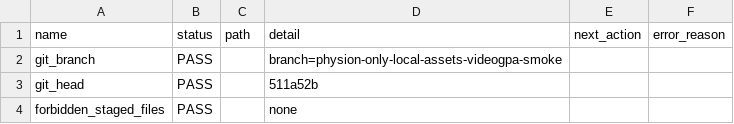
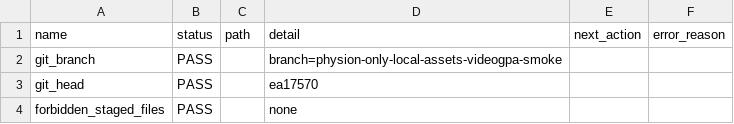
Before and after one commit to jh5117-debug/worldworld-phy, a CSV file: reports/migration/pai_handoff_status.csv, drawn as a sheet; only a part is shown; the diff covers the shown part only.

```diff
--- a/reports/migration/pai_handoff_status.csv
+++ b/reports/migration/pai_handoff_status.csv
@@ -2,3 +2,3 @@ name,status,path,detail,next_action,error_reason
 git_branch,PASS,,branch=physion-only-local-assets-videogpa-smoke,,
-git_head,PASS,,511a52b,,
+git_head,PASS,,ea17570,,
 forbidden_staged_files,PASS,,none,,
```
Also changed, not shown: 2 edited cells elsewhere in this file, 12 other files.
